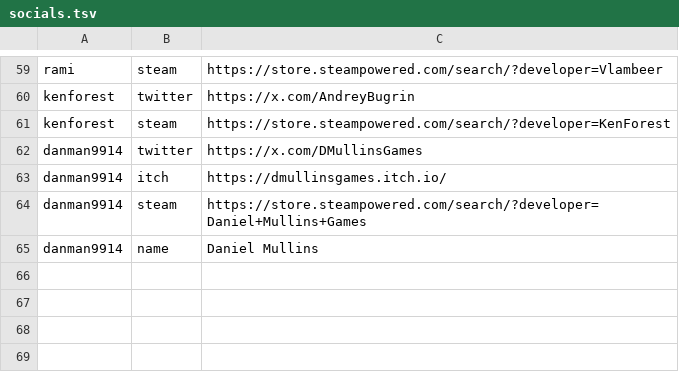
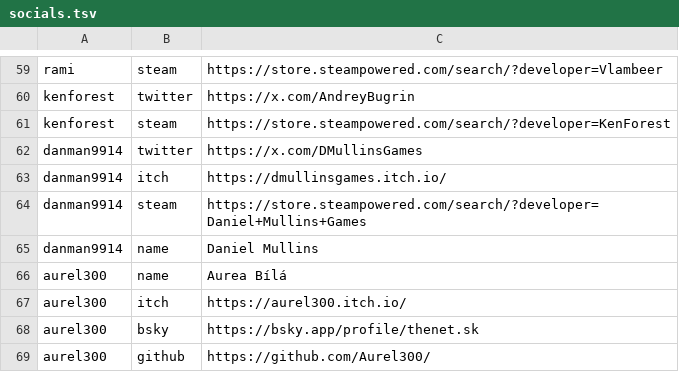
Before and after one commit to nzrsky/ldj-socials, a TSV file: socials.tsv, drawn as a sheet; only a part is shown, gaps mark what is left out; the diff names each change by its address in the sheet, - before the commit and + after, or states it on an @@ line.

Commit message:
Add Aurel300 socials

```diff
--- a/socials.tsv
+++ b/socials.tsv
+row 66: aurel300 | name | Aurea Bílá
+row 67: aurel300 | itch | https://aurel300.itch.io/
+row 68: aurel300 | bsky | https://bsky.app/profile/thenet.sk
+row 69: aurel300 | github | https://github.com/Aurel300/
```
